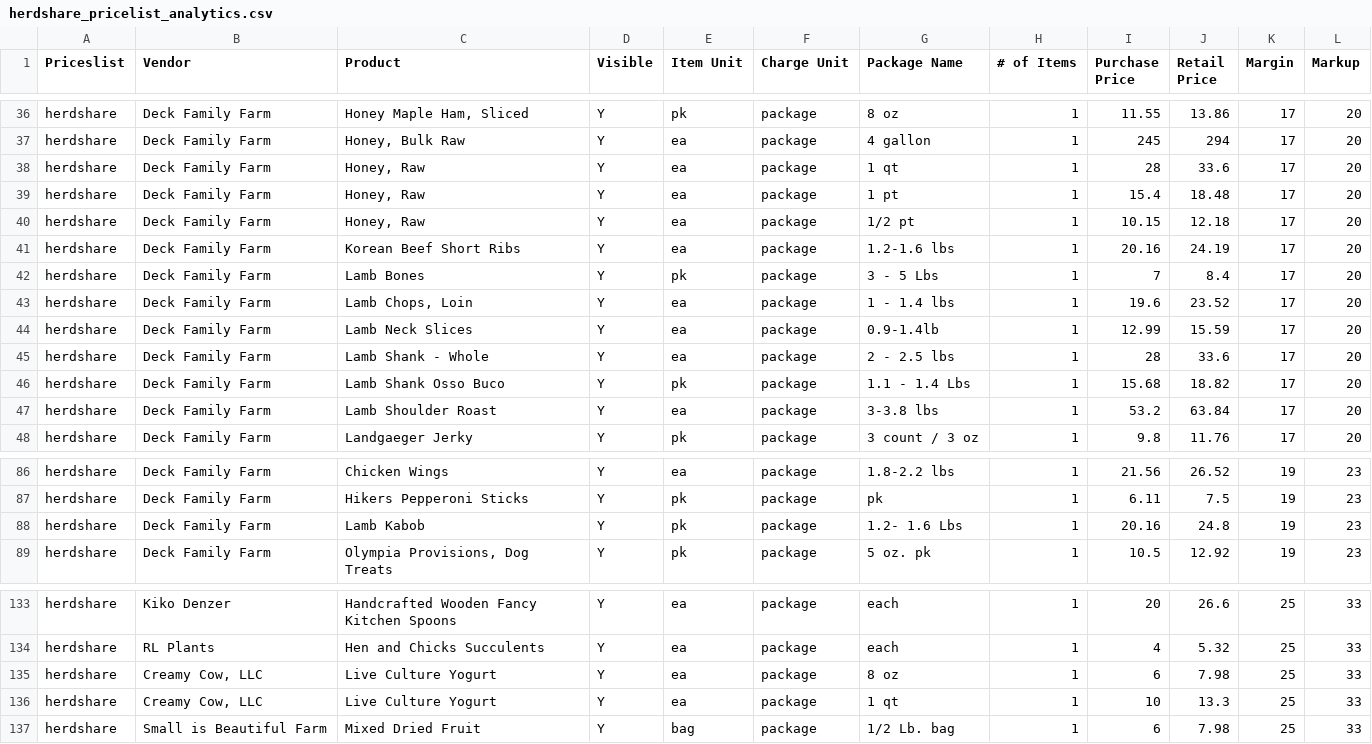
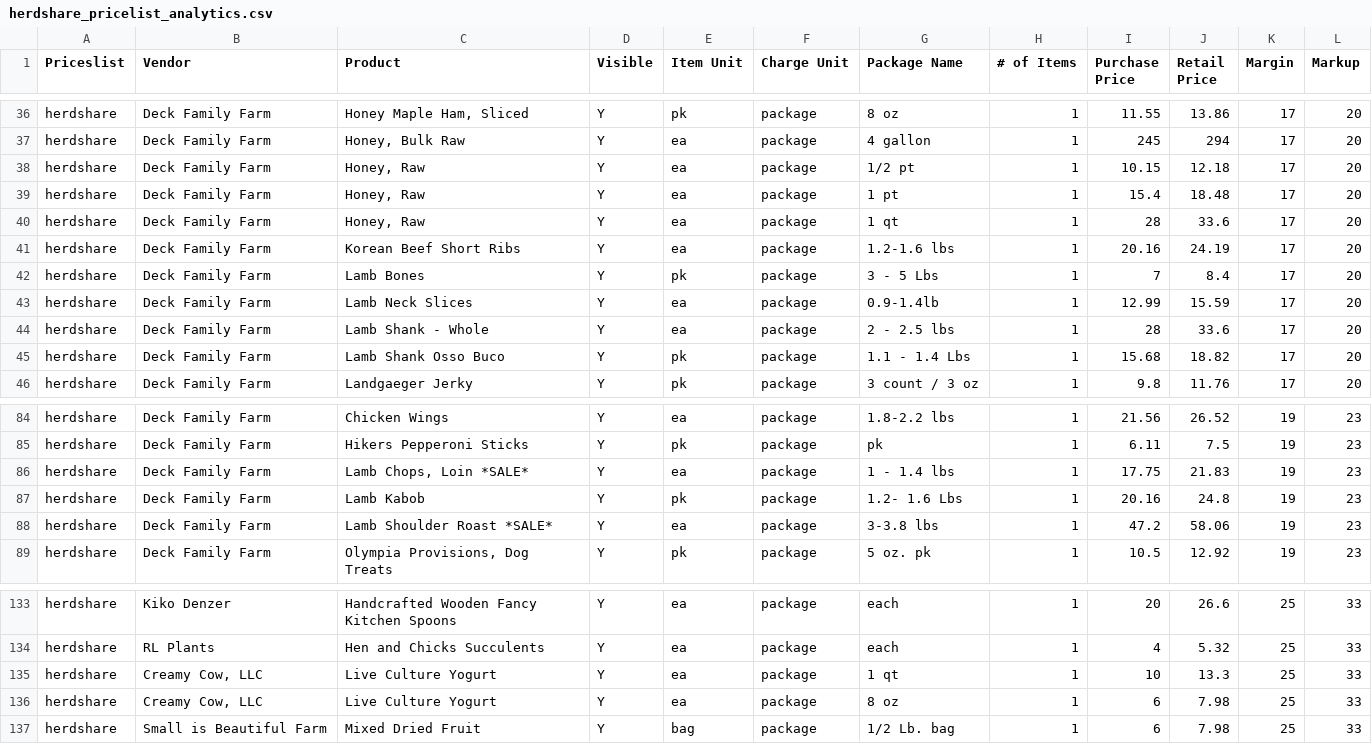
Before and after one commit to required777/TD-Testing-ffcsa_scripts, a CSV file: localline/data/herdshare_pricelist_analytics.csv, drawn as a sheet; only a part is shown, gaps mark what is left out; the diff covers the shown part only.

```diff
--- a/localline/data/herdshare_pricelist_analytics.csv
+++ b/localline/data/herdshare_pricelist_analytics.csv
@@ -37,8 +37,7 @@ herdshare,Deck Family Farm,"Honey Maple Ham, Sliced",Y,pk,package,8 oz,1,11.55,1
 herdshare,Deck Family Farm,"Honey, Bulk Raw",Y,ea,package,4 gallon,1,245,294,17,20
+herdshare,Deck Family Farm,"Honey, Raw",Y,ea,package,1/2 pt,1,10.15,12.18,17,20
+herdshare,Deck Family Farm,"Honey, Raw",Y,ea,package,1 pt,1,15.4,18.48,17,20
 herdshare,Deck Family Farm,"Honey, Raw",Y,ea,package,1 qt,1,28,33.6,17,20
-herdshare,Deck Family Farm,"Honey, Raw",Y,ea,package,1 pt,1,15.4,18.48,17,20
-herdshare,Deck Family Farm,"Honey, Raw",Y,ea,package,1/2 pt,1,10.15,12.18,17,20
 herdshare,Deck Family Farm,Korean Beef Short Ribs,Y,ea,package,1.2-1.6 lbs,1,20.16,24.19,17,20
 herdshare,Deck Family Farm,Lamb Bones,Y,pk,package,3 - 5 Lbs,1,7,8.4,17,20
-herdshare,Deck Family Farm,"Lamb Chops, Loin",Y,ea,package,1 - 1.4 lbs,1,19.6,23.52,17,20
 herdshare,Deck Family Farm,Lamb Neck Slices,Y,ea,package,0.9-1.4lb,1,12.99,15.59,17,20
@@ -46,3 +45,2 @@ herdshare,Deck Family Farm,Lamb Shank - Whole,Y,ea,package,2 - 2.5 lbs,1,28,33.6
 herdshare,Deck Family Farm,Lamb Shank Osso Buco,Y,pk,package,1.1 - 1.4 Lbs,1,15.68,18.82,17,20
-herdshare,Deck Family Farm,Lamb Shoulder Roast,Y,ea,package,3-3.8 lbs,1,53.2,63.84,17,20
 herdshare,Deck Family Farm,Landgaeger Jerky,Y,pk,package,3 count / 3 oz,1,9.8,11.76,17,20
@@ -87,3 +85,5 @@ herdshare,Deck Family Farm,Chicken Wings,Y,ea,package,1.8-2.2 lbs,1,21.56,26.52,
 herdshare,Deck Family Farm,Hikers Pepperoni Sticks,Y,pk,package,pk,1,6.11,7.5,19,23
+herdshare,Deck Family Farm,"Lamb Chops, Loin *SALE*",Y,ea,package,1 - 1.4 lbs,1,17.75,21.83,19,23
 herdshare,Deck Family Farm,Lamb Kabob,Y,pk,package,1.2- 1.6  Lbs,1,20.16,24.8,19,23
+herdshare,Deck Family Farm,Lamb Shoulder Roast *SALE*,Y,ea,package,3-3.8 lbs,1,47.2,58.06,19,23
 herdshare,Deck Family Farm,"Olympia Provisions, Dog Treats",Y,pk,package,5 oz. pk,1,10.5,12.92,19,23
@@ -134,4 +134,4 @@ herdshare,Kiko Denzer,Handcrafted Wooden Fancy Kitchen Spoons,Y,ea,package,each,
 herdshare,RL Plants,Hen and Chicks Succulents,Y,ea,package,each,1,4,5.32,25,33
+herdshare,"Creamy Cow, LLC",Live Culture Yogurt,Y,ea,package,1 qt,1,10,13.3,25,33
 herdshare,"Creamy Cow, LLC",Live Culture Yogurt,Y,ea,package,8 oz,1,6,7.98,25,33
-herdshare,"Creamy Cow, LLC",Live Culture Yogurt,Y,ea,package,1 qt,1,10,13.3,25,33
 herdshare,Small is Beautiful Farm,Mixed Dried Fruit,Y,bag,package,1/2 Lb. bag,1,6,7.98,25,33
```
Also changed, not shown: 4 moved rows elsewhere in this file, localline/data/guest_pricelist_analytics.csv, localline/data/members_pricelist_analytics.csv.
